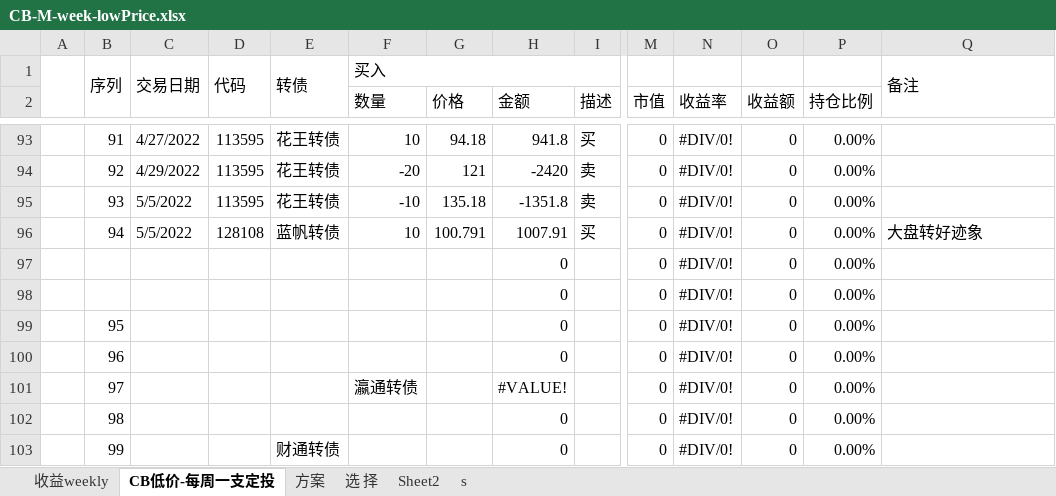
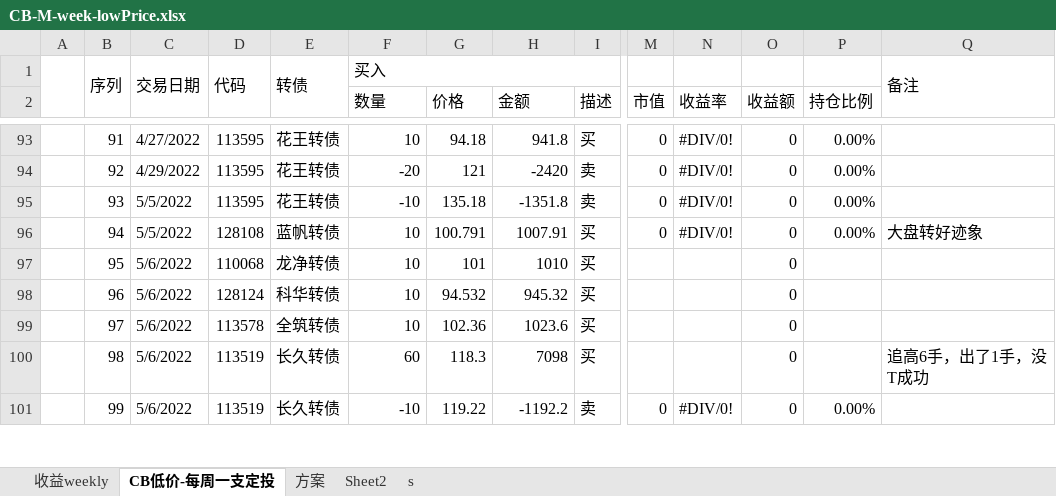
Before and after one commit to CBEB/CB, an Excel workbook: 2022/CB-M-week-lowPrice.xlsx, sheet CB低价-每周一支定投, drawn as a sheet; only a part is shown, gaps mark what is left out; values as stored, in another font and other column widths than the file's, no cell formats; conditional formats not drawn; removed rows and columns are numbered as before the commit, all else as after; rows hold the shown columns only; the diff covers the shown part only; the diff names each change by its address in the sheet, - before the commit and + after, or states it on an @@ line.

```diff
--- a/2022/CB-M-week-lowPrice.xlsx (sheet CB低价-每周一支定投)
+++ b/2022/CB-M-week-lowPrice.xlsx (sheet CB低价-每周一支定投)
-sheet tab: 选 择
-row 97:  |  |  |  |  |  |  | 0 |  | 0 | #DIV/0! | 0 | 0.00%
-row 98:  |  |  |  |  |  |  | 0 |  | 0 | #DIV/0! | 0 | 0.00%
-C97:C101: (empty)
+C97:C101: 5/6/2022
-D97: (empty)
+D97: 110068
-E97: (empty)
+E97: 龙净转债
-F97:F98 (数量): (empty)
+F97:F98 (数量): 10
-G97 (价格): (empty)
+G97 (价格): 101
-H97 (金额): 0
+H97 (金额): 1010
-I97:I100 (描述): (empty)
+I97:I100 (描述): 买
-M97:M100 (市值): 0
+M97:M100 (市值): (empty)
-N97:N100 (收益率): #DIV/0!
+N97:N100 (收益率): (empty)
-P97:P100 (持仓比例): 0.00%
+P97:P100 (持仓比例): (empty)
-D98: (empty)
+D98: 128124
-E98: (empty)
+E98: 科华转债
-G98 (价格): (empty)
+G98 (价格): 94.532
-H98 (金额): 0
+H98 (金额): 945.32
-D99: (empty)
+D99: 113578
-E99: (empty)
+E99: 全筑转债
-F99 (数量): 瀛通转债
+F99 (数量): 10
-G99 (价格): (empty)
+G99 (价格): 102.36
-H99 (金额): #VALUE!
+H99 (金额): 1023.6
-D100:D101: (empty)
+D100:D101: 113519
-E100: (empty)
+E100: 长久转债
-F100 (数量): (empty)
+F100 (数量): 60
-G100 (价格): (empty)
+G100 (价格): 118.3
-H100 (金额): 0
+H100 (金额): 7098
-Q100: (empty)
+Q100: 追高6手，出了1手，没T成功
-E101: 财通转债
+E101: 长久转债
-F101 (数量): (empty)
+F101 (数量): -10
-G101 (价格): (empty)
+G101 (价格): 119.22
-H101 (金额): 0
+H101 (金额): -1192.2
-I101 (描述): (empty)
+I101 (描述): 卖
```
Also changed, not shown: 89 added rows, 2 removed rows and 284 edited cells elsewhere in this sheet, sheet 方案, sheet 收益weekly, cell formats, formulas that keep their value, charts or pictures, 1 other file.
